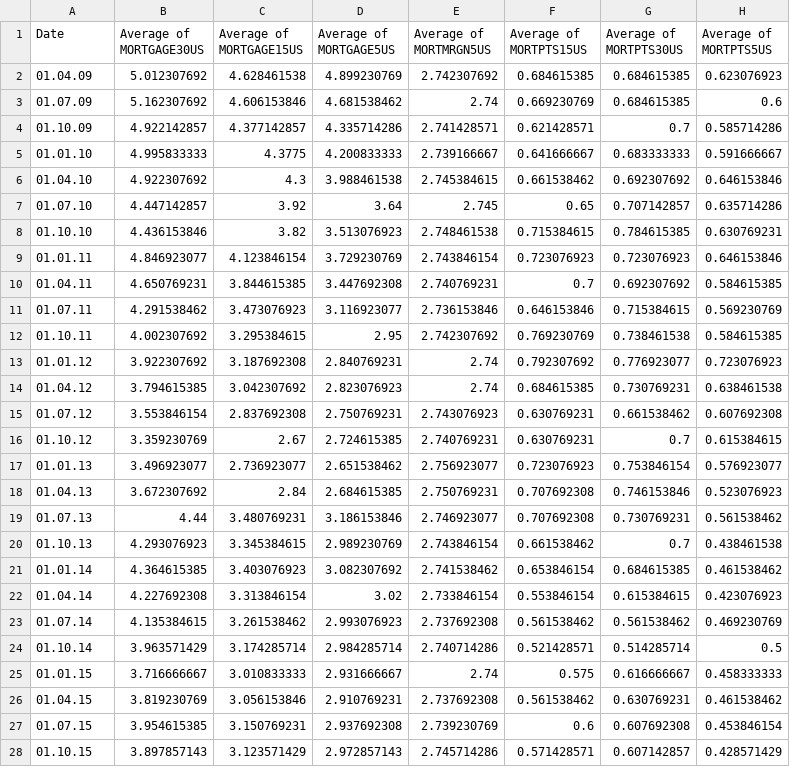
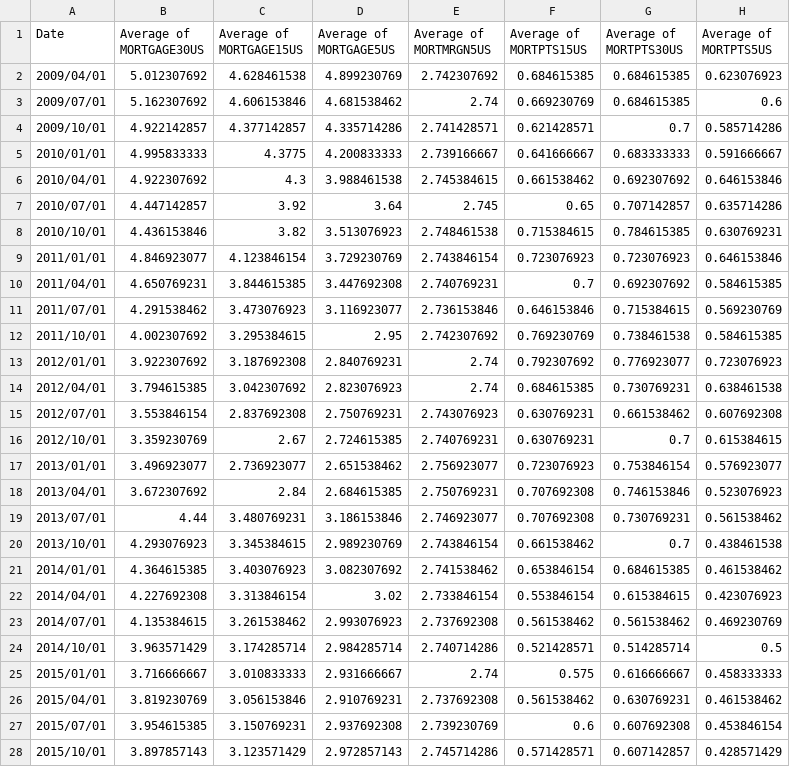
Before and after one commit to Chnebu/BUINTproj, a CSV file: data/us-mortgage-rates.csv, drawn as a sheet; only a part is shown; the diff covers the shown part only.

```diff
--- a/data/us-mortgage-rates.csv
+++ b/data/us-mortgage-rates.csv
@@ -1,28 +1,28 @@
 Date,Average of MORTGAGE30US,Average of MORTGAGE15US,Average of MORTGAGE5US,Average of MORTMRGN5US,Average of MORTPTS15US,Average of MORTPTS30US,Average of MORTPTS5US
-01.04.09,5.012307692,4.628461538,4.899230769,2.742307692,0.684615385,0.684615385,0.623076923
-01.07.09,5.162307692,4.606153846,4.681538462,2.74,0.669230769,0.684615385,0.6
-01.10.09,4.922142857,4.377142857,4.335714286,2.741428571,0.621428571,0.7,0.585714286
-01.01.10,4.995833333,4.3775,4.200833333,2.739166667,0.641666667,0.683333333,0.591666667
-01.04.10,4.922307692,4.3,3.988461538,2.745384615,0.661538462,0.692307692,0.646153846
-01.07.10,4.447142857,3.92,3.64,2.745,0.65,0.707142857,0.635714286
-01.10.10,4.436153846,3.82,3.513076923,2.748461538,0.715384615,0.784615385,0.630769231
-01.01.11,4.846923077,4.123846154,3.729230769,2.743846154,0.723076923,0.723076923,0.646153846
-01.04.11,4.650769231,3.844615385,3.447692308,2.740769231,0.7,0.692307692,0.584615385
-01.07.11,4.291538462,3.473076923,3.116923077,2.736153846,0.646153846,0.715384615,0.569230769
-01.10.11,4.002307692,3.295384615,2.95,2.742307692,0.769230769,0.738461538,0.584615385
-01.01.12,3.922307692,3.187692308,2.840769231,2.74,0.792307692,0.776923077,0.723076923
-01.04.12,3.794615385,3.042307692,2.823076923,2.74,0.684615385,0.730769231,0.638461538
-01.07.12,3.553846154,2.837692308,2.750769231,2.743076923,0.630769231,0.661538462,0.607692308
-01.10.12,3.359230769,2.67,2.724615385,2.740769231,0.630769231,0.7,0.615384615
-01.01.13,3.496923077,2.736923077,2.651538462,2.756923077,0.723076923,0.753846154,0.576923077
-01.04.13,3.672307692,2.84,2.684615385,2.750769231,0.707692308,0.746153846,0.523076923
-01.07.13,4.44,3.480769231,3.186153846,2.746923077,0.707692308,0.730769231,0.561538462
-01.10.13,4.293076923,3.345384615,2.989230769,2.743846154,0.661538462,0.7,0.438461538
-01.01.14,4.364615385,3.403076923,3.082307692,2.741538462,0.653846154,0.684615385,0.461538462
-01.04.14,4.227692308,3.313846154,3.02,2.733846154,0.553846154,0.615384615,0.423076923
-01.07.14,4.135384615,3.261538462,2.993076923,2.737692308,0.561538462,0.561538462,0.469230769
-01.10.14,3.963571429,3.174285714,2.984285714,2.740714286,0.521428571,0.514285714,0.5
-01.01.15,3.716666667,3.010833333,2.931666667,2.74,0.575,0.616666667,0.458333333
-01.04.15,3.819230769,3.056153846,2.910769231,2.737692308,0.561538462,0.630769231,0.461538462
-01.07.15,3.954615385,3.150769231,2.937692308,2.739230769,0.6,0.607692308,0.453846154
-01.10.15,3.897857143,3.123571429,2.972857143,2.745714286,0.571428571,0.607142857,0.428571429
+2009/04/01,5.012307692,4.628461538,4.899230769,2.742307692,0.684615385,0.684615385,0.623076923
+2009/07/01,5.162307692,4.606153846,4.681538462,2.74,0.669230769,0.684615385,0.6
+2009/10/01,4.922142857,4.377142857,4.335714286,2.741428571,0.621428571,0.7,0.585714286
+2010/01/01,4.995833333,4.3775,4.200833333,2.739166667,0.641666667,0.683333333,0.591666667
+2010/04/01,4.922307692,4.3,3.988461538,2.745384615,0.661538462,0.692307692,0.646153846
+2010/07/01,4.447142857,3.92,3.64,2.745,0.65,0.707142857,0.635714286
+2010/10/01,4.436153846,3.82,3.513076923,2.748461538,0.715384615,0.784615385,0.630769231
+2011/01/01,4.846923077,4.123846154,3.729230769,2.743846154,0.723076923,0.723076923,0.646153846
+2011/04/01,4.650769231,3.844615385,3.447692308,2.740769231,0.7,0.692307692,0.584615385
+2011/07/01,4.291538462,3.473076923,3.116923077,2.736153846,0.646153846,0.715384615,0.569230769
+2011/10/01,4.002307692,3.295384615,2.95,2.742307692,0.769230769,0.738461538,0.584615385
+2012/01/01,3.922307692,3.187692308,2.840769231,2.74,0.792307692,0.776923077,0.723076923
+2012/04/01,3.794615385,3.042307692,2.823076923,2.74,0.684615385,0.730769231,0.638461538
+2012/07/01,3.553846154,2.837692308,2.750769231,2.743076923,0.630769231,0.661538462,0.607692308
+2012/10/01,3.359230769,2.67,2.724615385,2.740769231,0.630769231,0.7,0.615384615
+2013/01/01,3.496923077,2.736923077,2.651538462,2.756923077,0.723076923,0.753846154,0.576923077
+2013/04/01,3.672307692,2.84,2.684615385,2.750769231,0.707692308,0.746153846,0.523076923
+2013/07/01,4.44,3.480769231,3.186153846,2.746923077,0.707692308,0.730769231,0.561538462
+2013/10/01,4.293076923,3.345384615,2.989230769,2.743846154,0.661538462,0.7,0.438461538
+2014/01/01,4.364615385,3.403076923,3.082307692,2.741538462,0.653846154,0.684615385,0.461538462
+2014/04/01,4.227692308,3.313846154,3.02,2.733846154,0.553846154,0.615384615,0.423076923
+2014/07/01,4.135384615,3.261538462,2.993076923,2.737692308,0.561538462,0.561538462,0.469230769
+2014/10/01,3.963571429,3.174285714,2.984285714,2.740714286,0.521428571,0.514285714,0.5
+2015/01/01,3.716666667,3.010833333,2.931666667,2.74,0.575,0.616666667,0.458333333
+2015/04/01,3.819230769,3.056153846,2.910769231,2.737692308,0.561538462,0.630769231,0.461538462
+2015/07/01,3.954615385,3.150769231,2.937692308,2.739230769,0.6,0.607692308,0.453846154
+2015/10/01,3.897857143,3.123571429,2.972857143,2.745714286,0.571428571,0.607142857,0.428571429
```
Also changed, not shown: 1 added row, 1 removed row and 27 edited cells elsewhere in this file, data/ch-mortgage-rates.csv, data/us-house-prices.csv, 2 other files.
